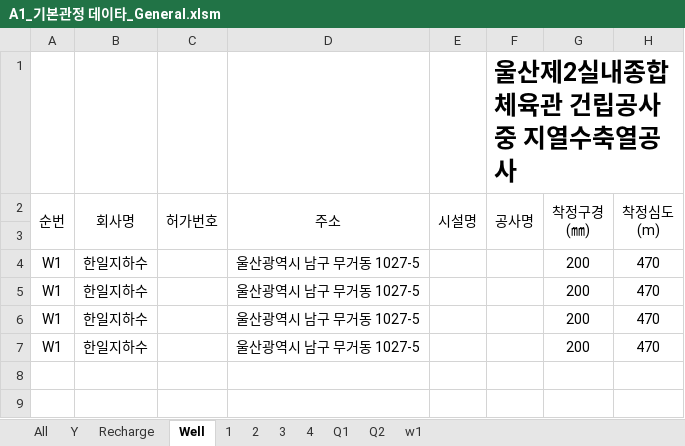
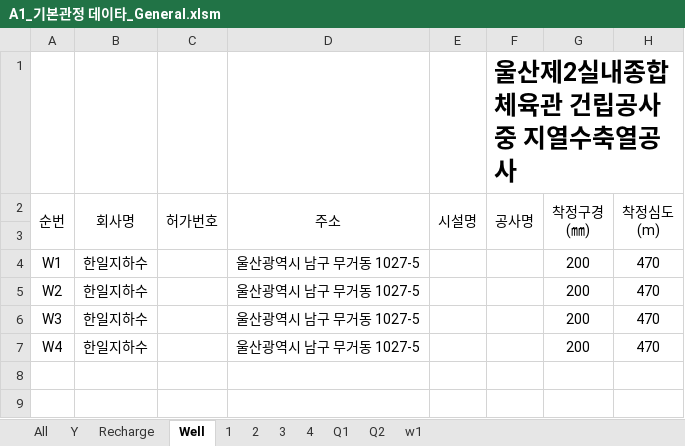
Before and after one commit to VB6Hobbyst7/02_Excel, an Excel workbook: 07_LandSlide/09_기본관정데이타/A1_기본관정 데이타_General.xlsm, sheet Well, drawn as a sheet; only a part is shown; values as stored, in another font and other column widths than the file's, no borders; charts and pictures not drawn; the diff names each change by its address in the sheet, - before the commit and + after, or states it on an @@ line.

```diff
--- a/07_LandSlide/09_기본관정데이타/A1_기본관정 데이타_General.xlsm (sheet Well)
+++ b/07_LandSlide/09_기본관정데이타/A1_기본관정 데이타_General.xlsm (sheet Well)
-A5 (순번): W1
+A5 (순번): W2
-A6 (순번): W1
+A6 (순번): W3
-A7 (순번): W1
+A7 (순번): W4
```
Also changed, not shown: sheet Q2, sheet Q1, sheet w1, sheet 3, sheet 4, sheet 2, 1 more sheet, formulas that keep their value, charts or pictures, 07_LandSlide/06_기사용관정/01_기사용관정현황_General.xlsm, 07_LandSlide/07_양수시험/01_general_w1_yangsoo.xlsm.
